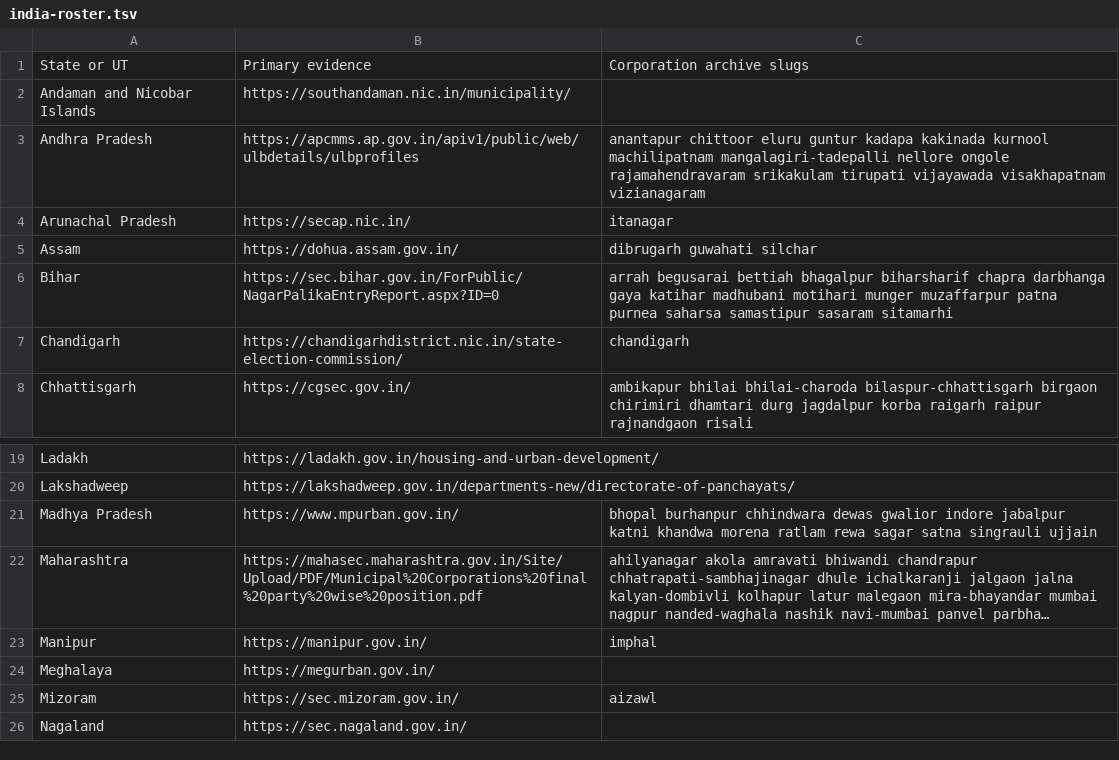
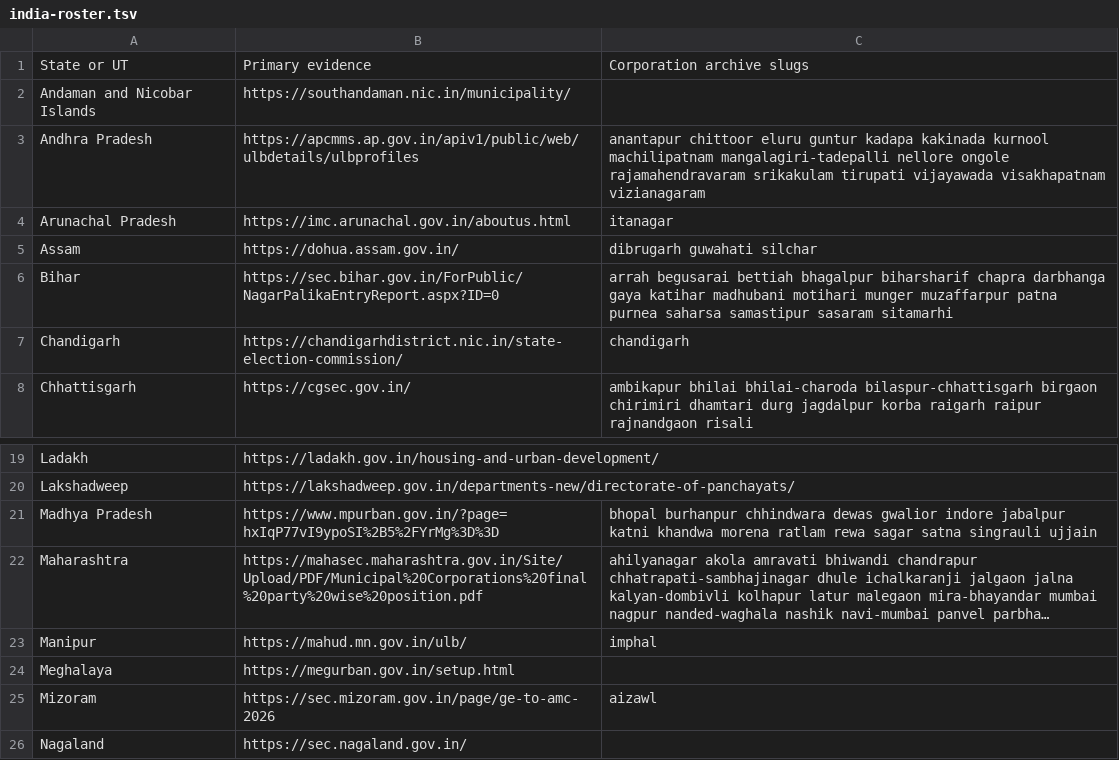
Before and after one commit to 4nkitd/munipal-archives-india, a TSV file: docs/india-roster.tsv, drawn as a sheet; only a part is shown, gaps mark what is left out; long unchanged cells end in …; the diff names each change by its address in the sheet, - before the commit and + after, or states it on an @@ line.

```diff
--- a/docs/india-roster.tsv
+++ b/docs/india-roster.tsv
-B4: https://secap.nic.in/
+B4: https://imc.arunachal.gov.in/aboutus.html
-B21: https://www.mpurban.gov.in/
+B21: https://www.mpurban.gov.in/?page=hxIqP77vI9ypoSI%2B5%2FYrMg%3D%3D
-B23: https://manipur.gov.in/
+B23: https://mahud.mn.gov.in/ulb/
-B24: https://megurban.gov.in/
+B24: https://megurban.gov.in/setup.html
-B25: https://sec.mizoram.gov.in/
+B25: https://sec.mizoram.gov.in/page/ge-to-amc-2026
```
Also changed, not shown: 7 other files.
